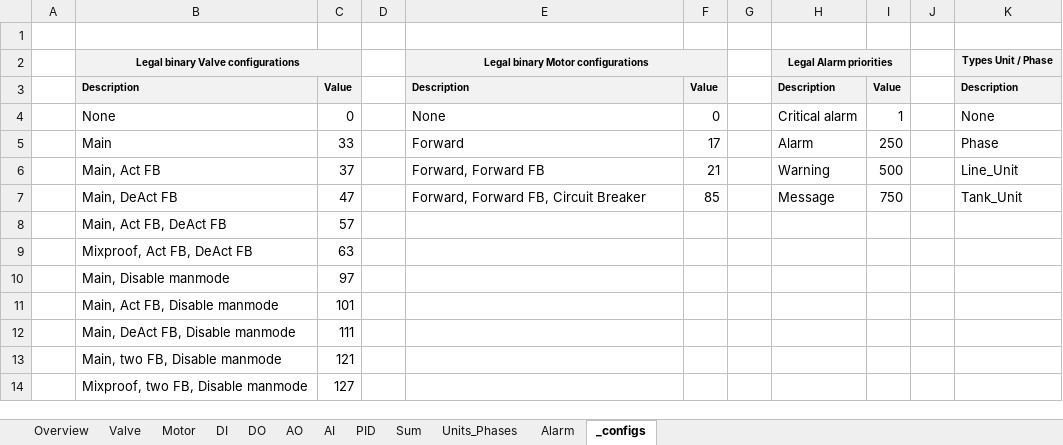
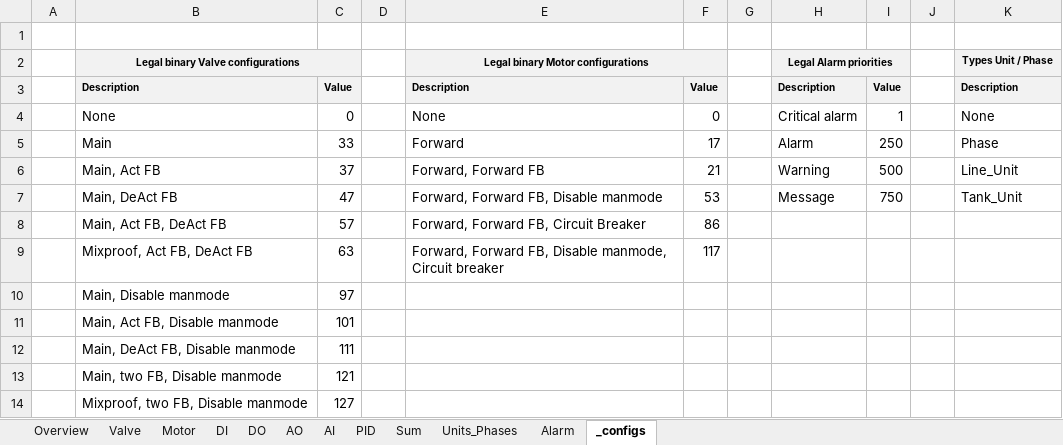
Before and after one commit to eddieKarlsson/automation-boilerplate, an Excel workbook: latest_td.xlsx, sheet _configs, drawn as a sheet; values as stored, in another font and other column widths than the file's, no borders; table styles not drawn; the diff names each change by its address in the sheet, - before the commit and + after, or states it on an @@ line.

Commit message:
add disable opt to motor config

```diff
--- a/latest_td.xlsx (sheet _configs)
+++ b/latest_td.xlsx (sheet _configs)
-E7: Forward, Forward FB, Circuit Breaker
+E7: Forward, Forward FB, Disable manmode
-F7: 85
+F7: 53
-E8: (empty)
+E8: Forward, Forward FB, Circuit Breaker
-F8: (empty)
+F8: 86
-E9: (empty)
+E9: Forward, Forward FB, Disable manmode, Circuit breaker
-F9: (empty)
+F9: 117
```
Also changed, not shown: sheet Overview.
